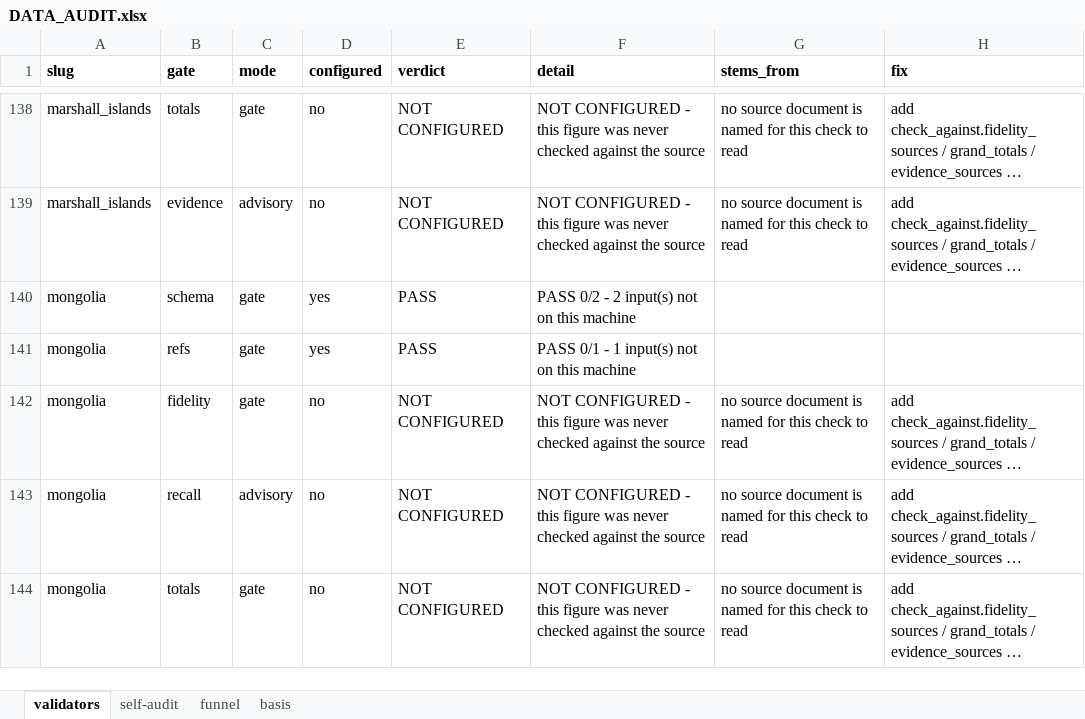
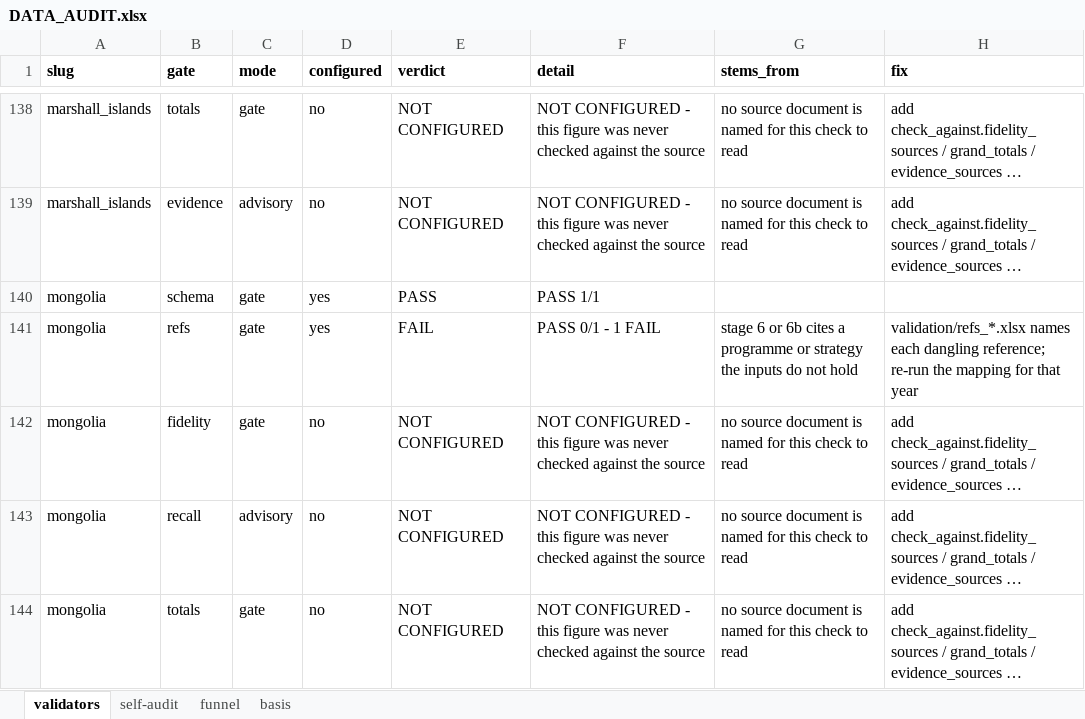
Before and after one commit to SebPasha/PVII_AI_Unveils_Tomorrow_Dashboard, an Excel workbook: DATA_AUDIT.xlsx, sheet validators, drawn as a sheet; only a part is shown, gaps mark what is left out; long unchanged cells end in …; values as stored, in another font and other column widths than the file's, no borders; the diff names each change by its address in the sheet, - before the commit and + after, or states it on an @@ line.

```diff
--- a/DATA_AUDIT.xlsx (sheet validators)
+++ b/DATA_AUDIT.xlsx (sheet validators)
-F140 (detail): PASS 0/2 - 2 input(s) not on this machine
+F140 (detail): PASS 1/1
-E141 (verdict): PASS
+E141 (verdict): FAIL
-F141 (detail): PASS 0/1 - 1 input(s) not on this machine
+F141 (detail): PASS 0/1 - 1 FAIL
-G141 (stems_from): (empty)
+G141 (stems_from): stage 6 or 6b cites a programme or strategy the inputs do not hold
-H141 (fix): (empty)
+H141 (fix): validation/refs_*.xlsx names each dangling reference; re-run the mapping for that year
```
Also changed, not shown: sheet self-audit, sheet funnel, DATA_ISSUES.xlsx, FIXES.xlsx, 2 other files.
